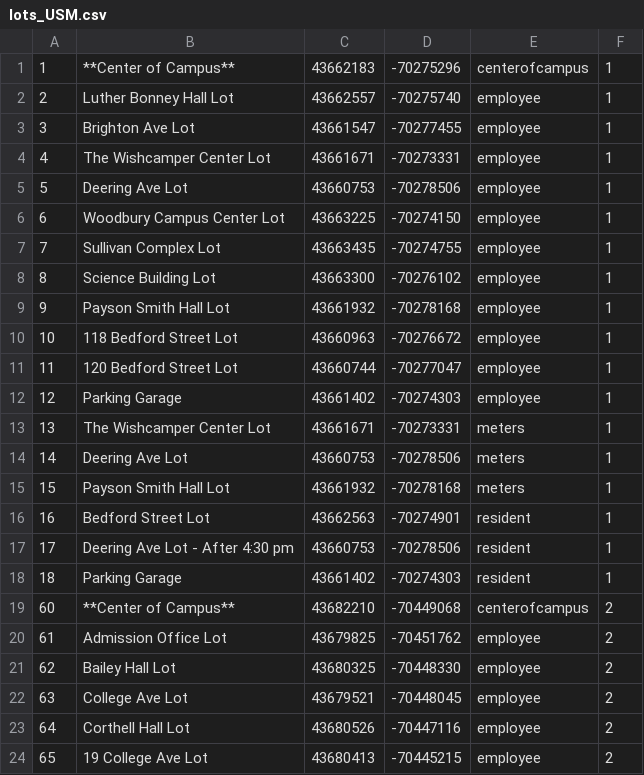
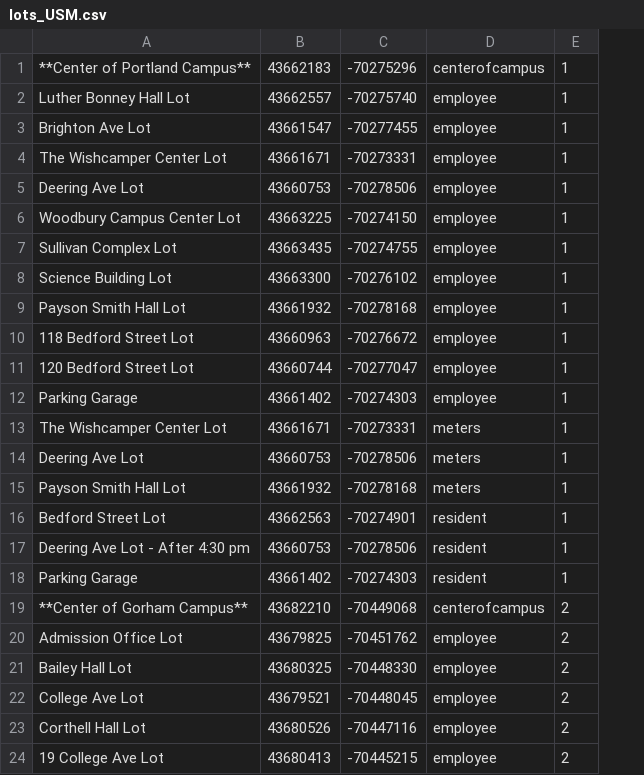
Before and after one commit to rking788/UMaine-iOS-Android, a CSV file: iUMaine/iUMaine/lots_USM.csv, drawn as a sheet; only a part is shown; removed rows and columns are numbered as before the commit, all else as after; the diff names each change by its address in the sheet, - before the commit and + after, or states it on an @@ line.

```diff
--- a/iUMaine/iUMaine/lots_USM.csv
+++ b/iUMaine/iUMaine/lots_USM.csv
-column A, rows 1-24: 1 | 2 | 3 | 4 | 5 | 6 | 7 | 8 | 9 | 10 | 11 | 12 | 13 | 14 | 15 | 16 | 17 | 18 | 60 | 61 | 62 | 63 | 64 | 65
-A1: **Center of Campus**
+A1: **Center of Portland Campus**
-A19: **Center of Campus**
+A19: **Center of Gorham Campus**
```
Also changed, not shown: 33 other files.
